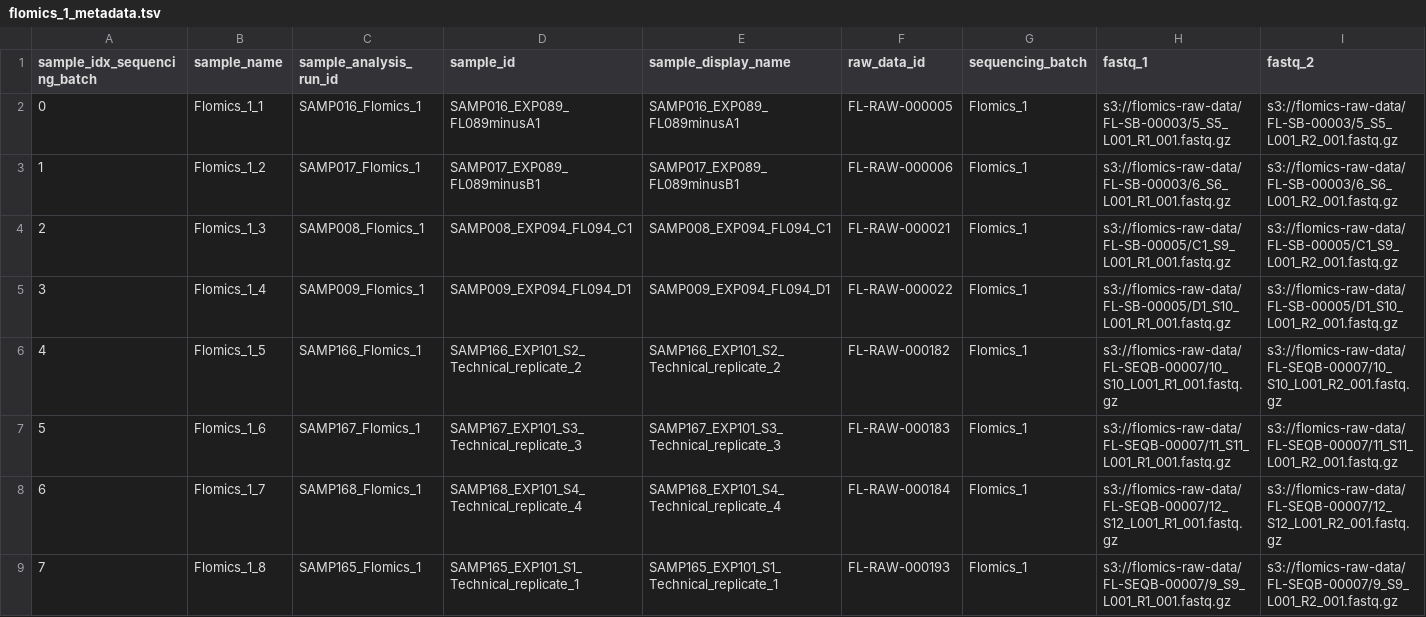
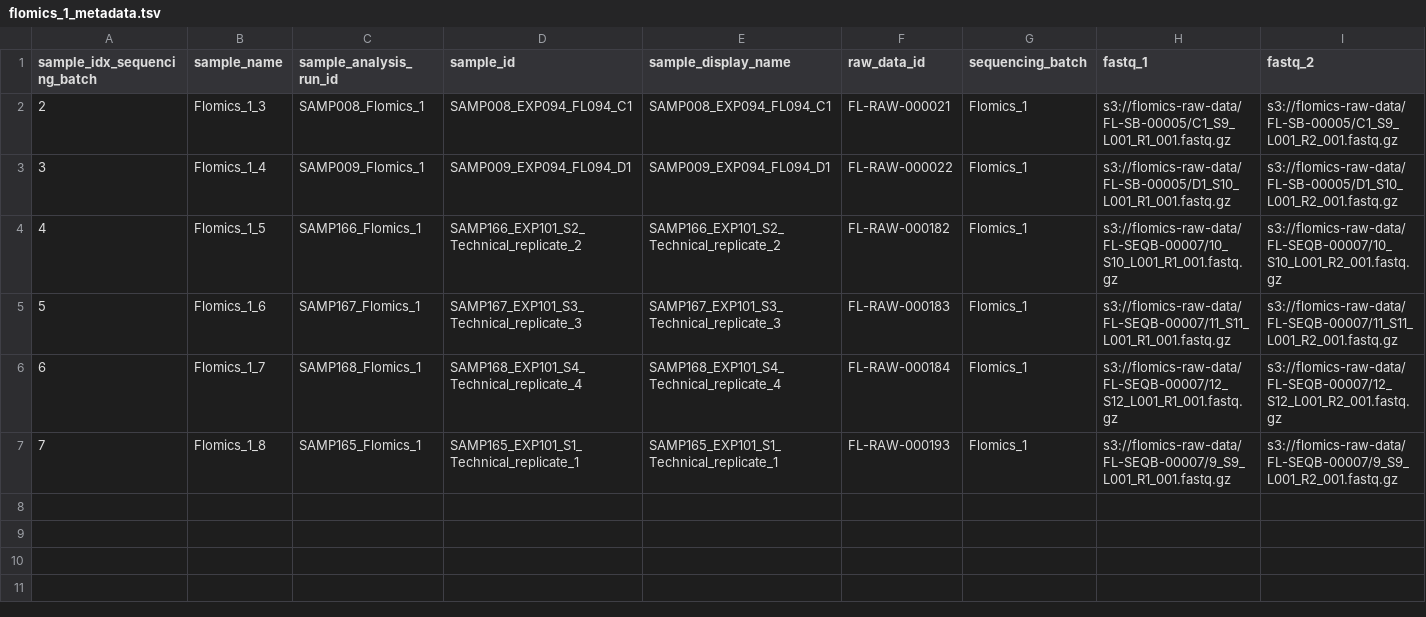
Before and after one commit to Flomics/fl-cfRNAmeta, a TSV file: sra_metadata/flomics_1_metadata.tsv, drawn as a sheet; only a part is shown; rows hold the shown columns only; the diff names each change by its address in the sheet, - before the commit and + after, or states it on an @@ line.

Commit message:
removed the two flomics_1 different samples

```diff
--- a/sra_metadata/flomics_1_metadata.tsv
+++ b/sra_metadata/flomics_1_metadata.tsv
-row 2: 0 | Flomics_1_1 | SAMP016_Flomics_1 | SAMP016_EXP089_FL089minusA1 | SAMP016_EXP089_FL089minusA1 | FL-RAW-000005 | Flomics_1 | s3://flomics-raw-data/FL-SB-00003/5_S5_L001_R1_001.fastq.gz | s3://flomics-raw-data/FL-SB-00003/5_S5_L001_R2_001.fastq.gz
-row 3: 1 | Flomics_1_2 | SAMP017_Flomics_1 | SAMP017_EXP089_FL089minusB1 | SAMP017_EXP089_FL089minusB1 | FL-RAW-000006 | Flomics_1 | s3://flomics-raw-data/FL-SB-00003/6_S6_L001_R1_001.fastq.gz | s3://flomics-raw-data/FL-SB-00003/6_S6_L001_R2_001.fastq.gz
```
